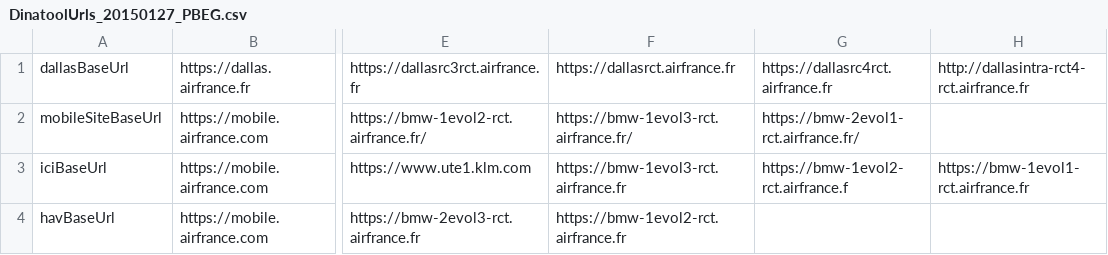
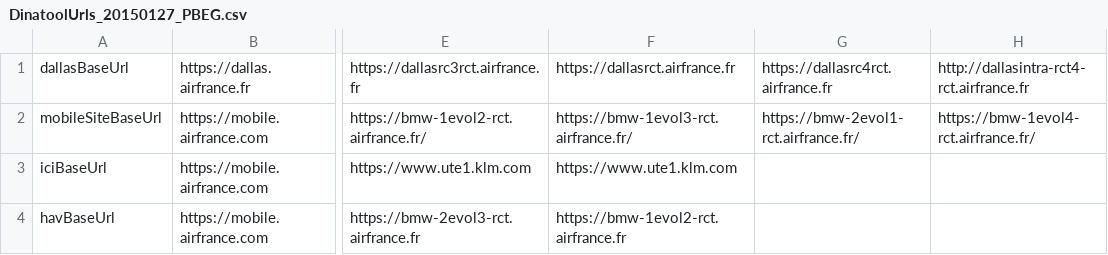
Before and after one commit to Adrienaf/pabegue.github.io, a CSV file: DinatoolUrls_20150127_PBEG.csv, drawn as a sheet; only a part is shown, gaps mark what is left out; the diff names each change by its address in the sheet, - before the commit and + after, or states it on an @@ line.

Commit message:
ajout ute2 et bmw 1 4 rit

```diff
--- a/DinatoolUrls_20150127_PBEG.csv
+++ b/DinatoolUrls_20150127_PBEG.csv
-H2: (empty)
+H2: https://bmw-1evol4-rct.airfrance.fr/
-F3: https://bmw-1evol3-rct.airfrance.fr
+F3: https://www.ute1.klm.com
-G3: https://bmw-1evol2-rct.airfrance.f
+G3: (empty)
-H3: https://bmw-1evol1-rct.airfrance.fr
+H3: (empty)
```
